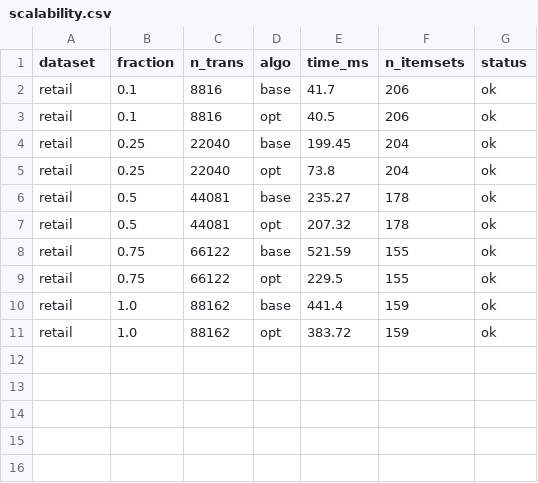
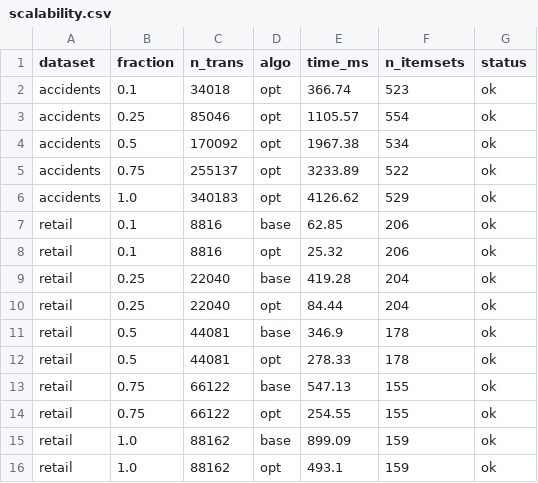
Before and after one commit to p1neapplechoco/dma-lab2, a CSV file: experiments/results/scalability.csv, drawn as a sheet.

```diff
--- a/experiments/results/scalability.csv
+++ b/experiments/results/scalability.csv
@@ -1,11 +1,16 @@
 dataset,fraction,n_trans,algo,time_ms,n_itemsets,status
-retail,0.1,8816,base,41.7,206,ok
-retail,0.1,8816,opt,40.5,206,ok
-retail,0.25,22040,base,199.45,204,ok
-retail,0.25,22040,opt,73.8,204,ok
-retail,0.5,44081,base,235.27,178,ok
-retail,0.5,44081,opt,207.32,178,ok
-retail,0.75,66122,base,521.59,155,ok
-retail,0.75,66122,opt,229.5,155,ok
-retail,1.0,88162,base,441.4,159,ok
-retail,1.0,88162,opt,383.72,159,ok
+accidents,0.1,34018,opt,366.74,523,ok
+accidents,0.25,85046,opt,1105.57,554,ok
+accidents,0.5,170092,opt,1967.38,534,ok
+accidents,0.75,255137,opt,3233.89,522,ok
+accidents,1.0,340183,opt,4126.62,529,ok
+retail,0.1,8816,base,62.85,206,ok
+retail,0.1,8816,opt,25.32,206,ok
+retail,0.25,22040,base,419.28,204,ok
+retail,0.25,22040,opt,84.44,204,ok
+retail,0.5,44081,base,346.9,178,ok
+retail,0.5,44081,opt,278.33,178,ok
+retail,0.75,66122,base,547.13,155,ok
+retail,0.75,66122,opt,254.55,155,ok
+retail,1.0,88162,base,899.09,159,ok
+retail,1.0,88162,opt,493.1,159,ok
```
Also changed, not shown: experiments/results/correctness.csv, experiments/results/timing.csv, 2 other files.
